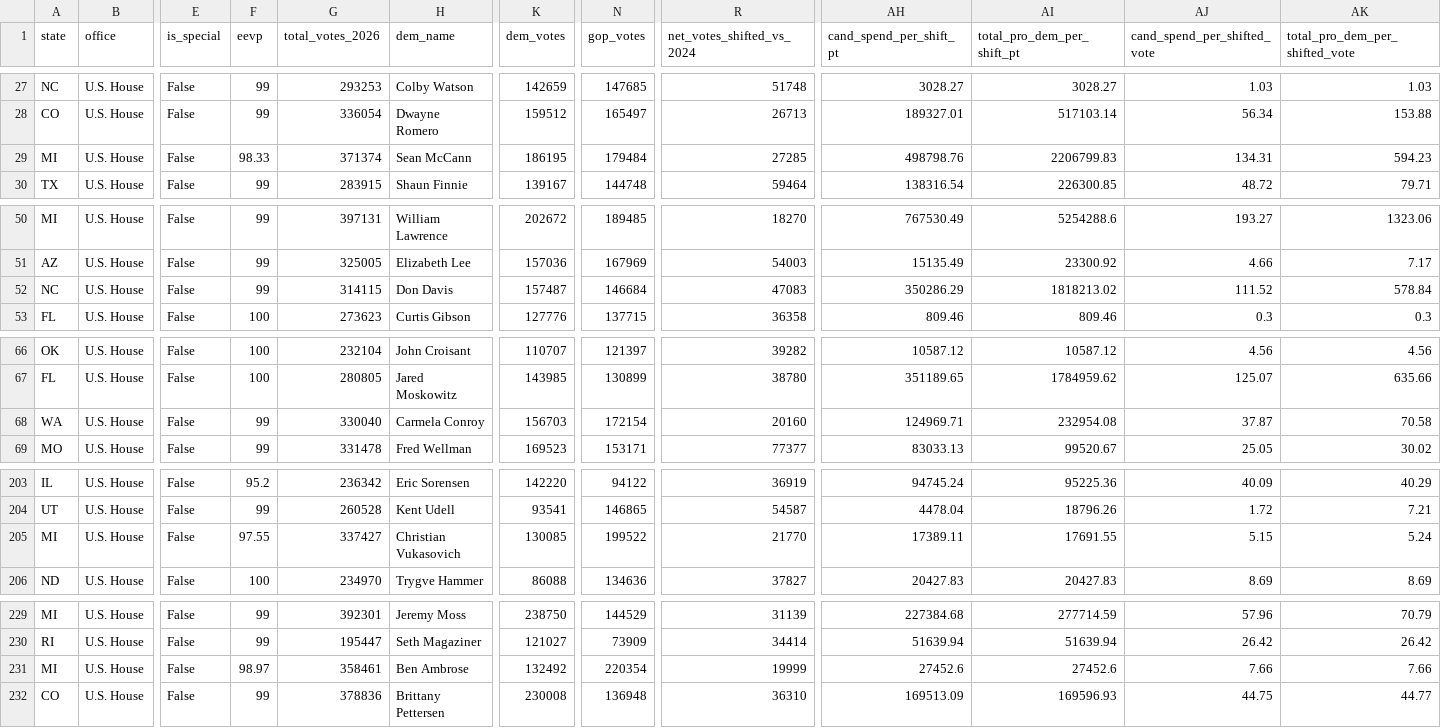
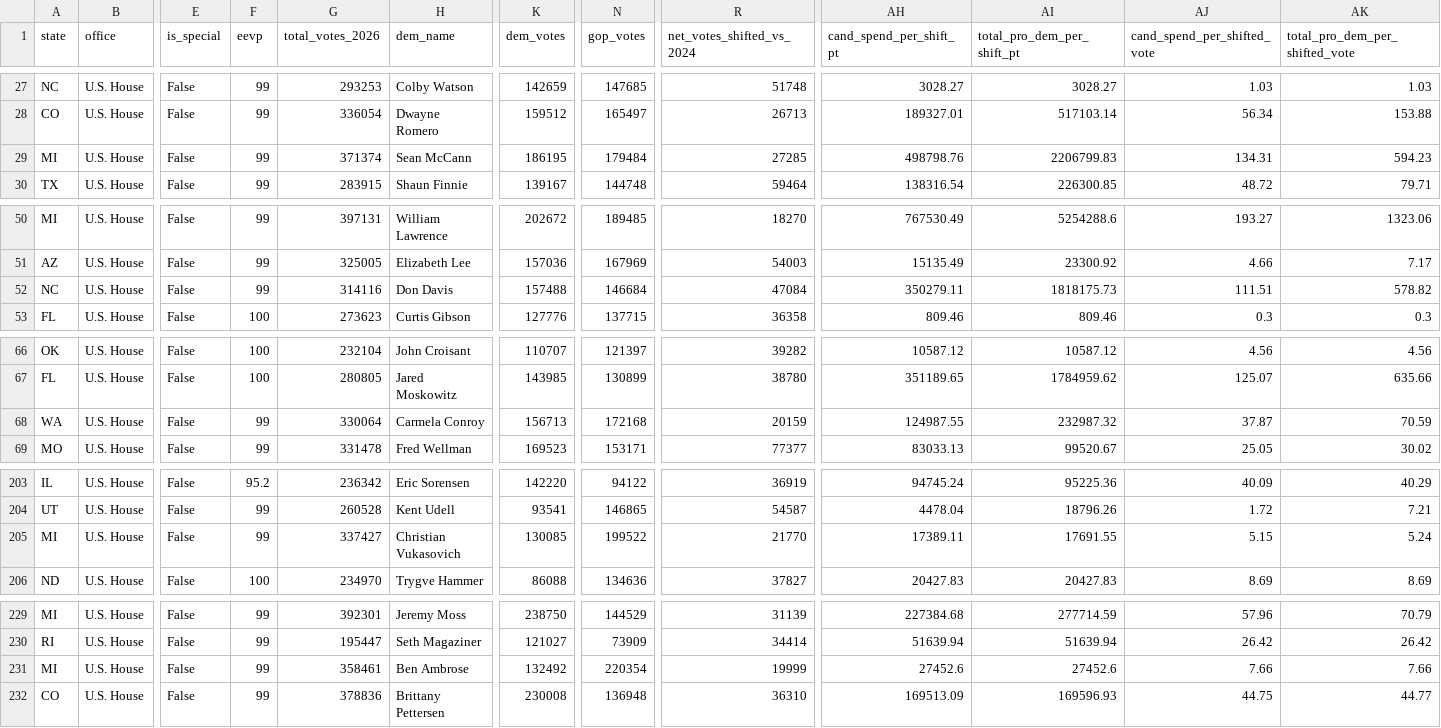
Before and after one commit to mike10010100/elections-2026, a CSV file: site_data/fec_moneyball_house_2026.csv, drawn as a sheet; only a part is shown, gaps mark what is left out; the diff names each change by its address in the sheet, - before the commit and + after, or states it on an @@ line.

Commit message:
chore(data): auto-update live 2026 election results & analysis charts

```diff
--- a/site_data/fec_moneyball_house_2026.csv
+++ b/site_data/fec_moneyball_house_2026.csv
-F29 (eevp): 98.33
+F29 (eevp): 99
-G52 (total_votes_2026): 314115
+G52 (total_votes_2026): 314116
-K52 (dem_votes): 157487
+K52 (dem_votes): 157488
-R52 (net_votes_shifted_vs_2024): 47083
+R52 (net_votes_shifted_vs_2024): 47084
-AH52 (cand_spend_per_shift_pt): 350286.29
+AH52 (cand_spend_per_shift_pt): 350279.11
-AI52 (total_pro_dem_per_shift_pt): 1818213.02
+AI52 (total_pro_dem_per_shift_pt): 1818175.73
-AJ52 (cand_spend_per_shifted_vote): 111.52
+AJ52 (cand_spend_per_shifted_vote): 111.51
-AK52 (total_pro_dem_per_shifted_vote): 578.84
+AK52 (total_pro_dem_per_shifted_vote): 578.82
-G68 (total_votes_2026): 330040
+G68 (total_votes_2026): 330064
-K68 (dem_votes): 156703
+K68 (dem_votes): 156713
-N68 (gop_votes): 172154
+N68 (gop_votes): 172168
-R68 (net_votes_shifted_vs_2024): 20160
+R68 (net_votes_shifted_vs_2024): 20159
-AH68 (cand_spend_per_shift_pt): 124969.71
+AH68 (cand_spend_per_shift_pt): 124987.55
-AI68 (total_pro_dem_per_shift_pt): 232954.08
+AI68 (total_pro_dem_per_shift_pt): 232987.32
-AK68 (total_pro_dem_per_shifted_vote): 70.58
+AK68 (total_pro_dem_per_shifted_vote): 70.59
-F205 (eevp): 97.55
+F205 (eevp): 99
-F231 (eevp): 98.97
+F231 (eevp): 99
```
Also changed, not shown: site_data/fec_moneyball_senate_2026.csv, 15 other files.
